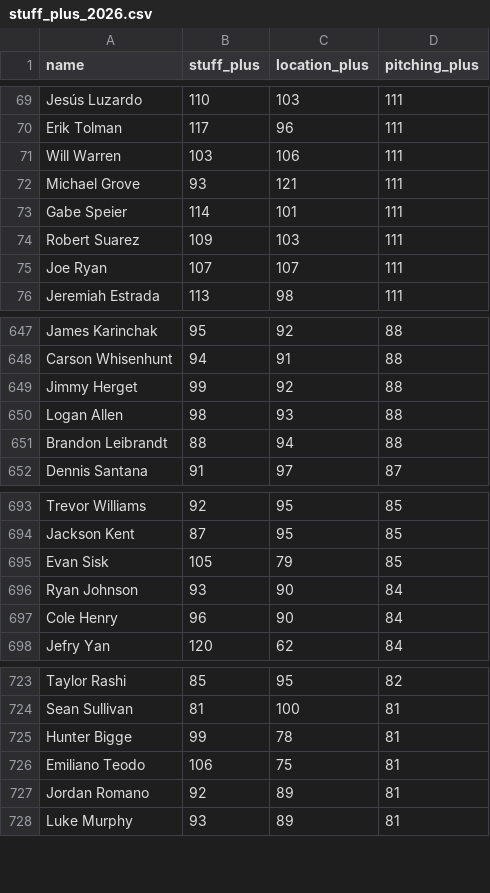
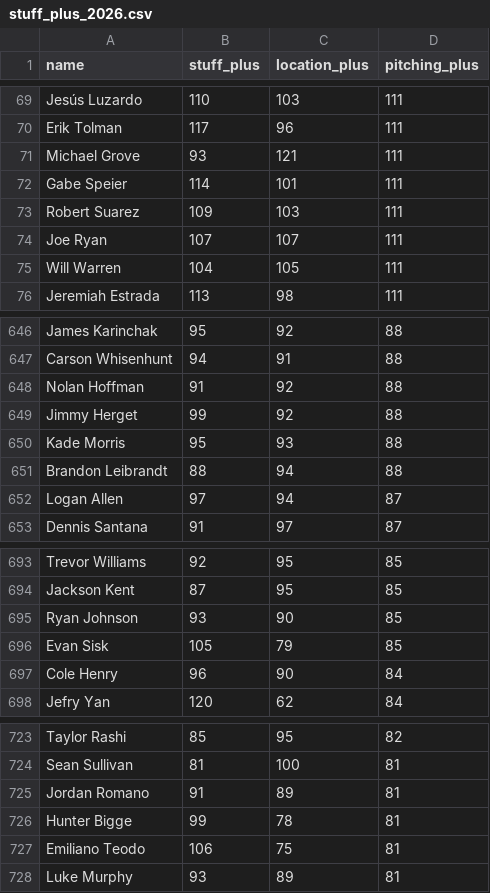
Before and after one commit to sh1nd0/dpf-dashboard, a CSV file: data/stuff_plus_2026.csv, drawn as a sheet; only a part is shown, gaps mark what is left out; the diff covers the shown part only.

```diff
--- a/data/stuff_plus_2026.csv
+++ b/data/stuff_plus_2026.csv
@@ -70,3 +70,2 @@ Jesús Luzardo|110|103|111
 Erik Tolman|117|96|111
-Will Warren|103|106|111
 Michael Grove|93|121|111
@@ -75,2 +74,3 @@ Robert Suarez|109|103|111
 Joe Ryan|107|107|111
+Will Warren|104|105|111
 Jeremiah Estrada|113|98|111
@@ -648,5 +647,7 @@ James Karinchak|95|92|88
 Carson Whisenhunt|94|91|88
+Nolan Hoffman|91|92|88
 Jimmy Herget|99|92|88
-Logan Allen|98|93|88
+Kade Morris|95|93|88
 Brandon Leibrandt|88|94|88
+Logan Allen|97|94|87
 Dennis Santana|91|97|87
@@ -694,4 +694,4 @@ Trevor Williams|92|95|85
 Jackson Kent|87|95|85
+Ryan Johnson|93|90|85
 Evan Sisk|105|79|85
-Ryan Johnson|93|90|84
 Cole Henry|96|90|84
@@ -724,5 +724,5 @@ Taylor Rashi|85|95|82
 Sean Sullivan|81|100|81
+Jordan Romano|91|89|81
 Hunter Bigge|99|78|81
 Emiliano Teodo|106|75|81
-Jordan Romano|92|89|81
 Luke Murphy|93|89|81
```
Also changed, not shown: 9 added rows, 11 removed rows, 17 moved rows and 2 edited cells elsewhere in this file, data/bat_statcast_2026.csv, data/savant_percentiles_bat_2026.csv, 11 other files.
